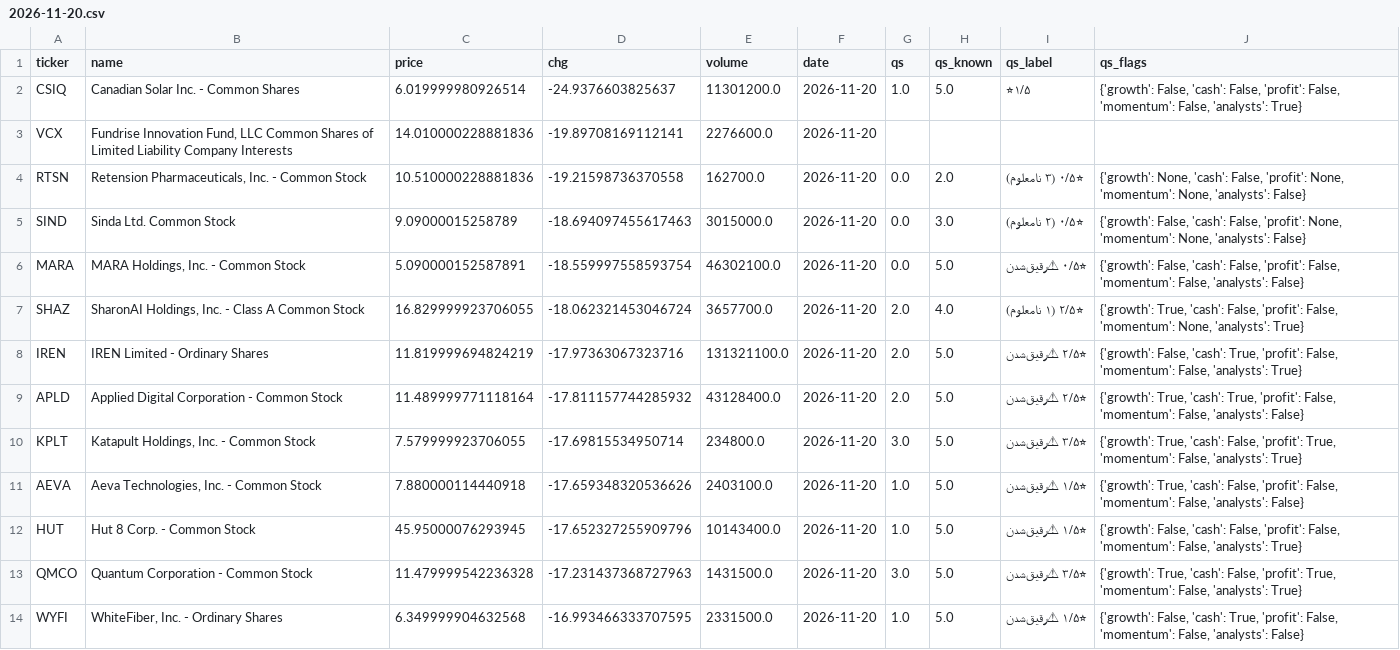
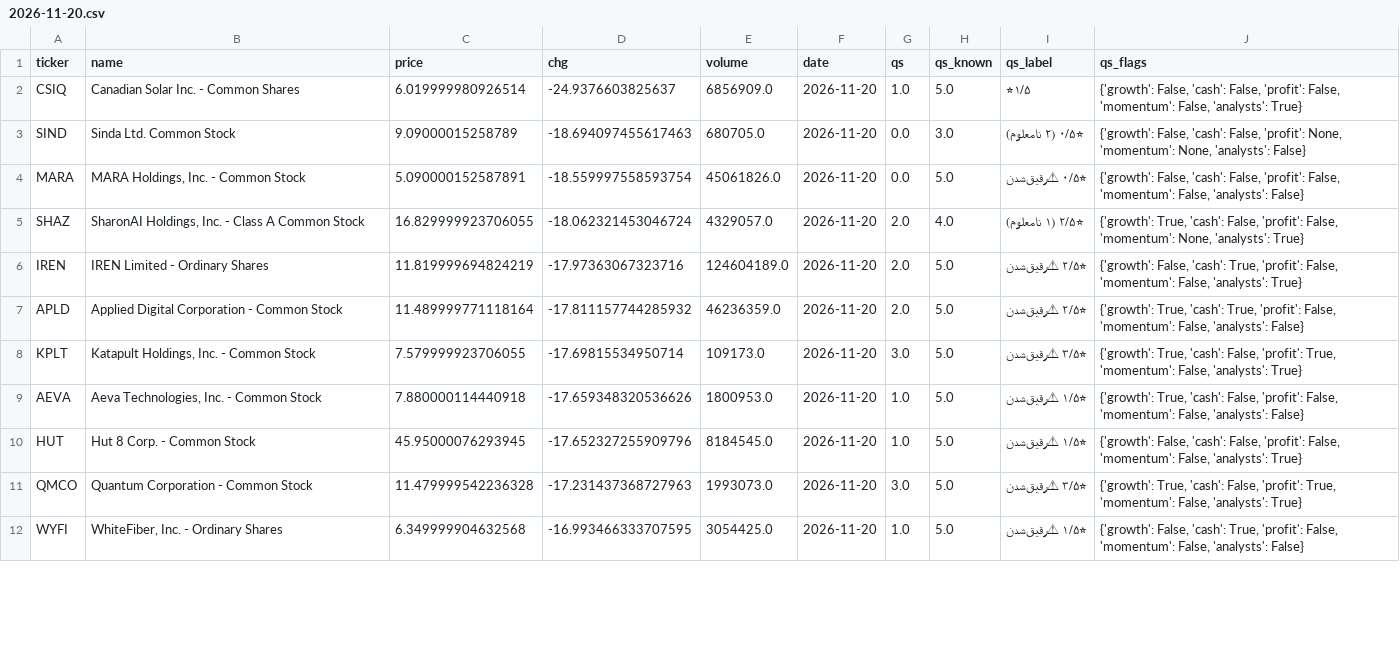
Before and after one commit to hsalehi10087/stock-scanner, a CSV file: data/losers/2026-11-20.csv, drawn as a sheet; only a part is shown; removed rows and columns are numbered as before the commit, all else as after; the diff covers the shown part only; the diff names each change by its address in the sheet, - before the commit and + after, or states it on an @@ line.

```diff
--- a/data/losers/2026-11-20.csv
+++ b/data/losers/2026-11-20.csv
-E2 (volume): 11301200.0
+E2 (volume): 6856909.0
-row 3: VCX | Fundrise Innovation Fund, LLC Common Shares of Limited Liability Company Interests | 14.010000228881836 | -19.89708169112141 | 2276600.0 | 2026-11-20
-row 4: RTSN | Retension Pharmaceuticals, Inc. - Common Stock | 10.510000228881836 | -19.21598736370558 | 162700.0 | 2026-11-20 | 0.0 | 2.0 | ⭐۰/۵ (۳ نامعلوم) | {'growth': None, 'cash': False, 'profit': None, 'momentum': None, 'analysts': False}
-E3 (volume): 3015000.0
+E3 (volume): 680705.0
-E4 (volume): 46302100.0
+E4 (volume): 45061826.0
-E5 (volume): 3657700.0
+E5 (volume): 4329057.0
-E6 (volume): 131321100.0
+E6 (volume): 124604189.0
-E7 (volume): 43128400.0
+E7 (volume): 46236359.0
-E8 (volume): 234800.0
+E8 (volume): 109173.0
-E9 (volume): 2403100.0
+E9 (volume): 1800953.0
-E10 (volume): 10143400.0
+E10 (volume): 8184545.0
-E11 (volume): 1431500.0
+E11 (volume): 1993073.0
-E12 (volume): 2331500.0
+E12 (volume): 3054425.0
```
Also changed, not shown: 2 removed rows and 159 edited cells elsewhere in this file, 3 other files.
